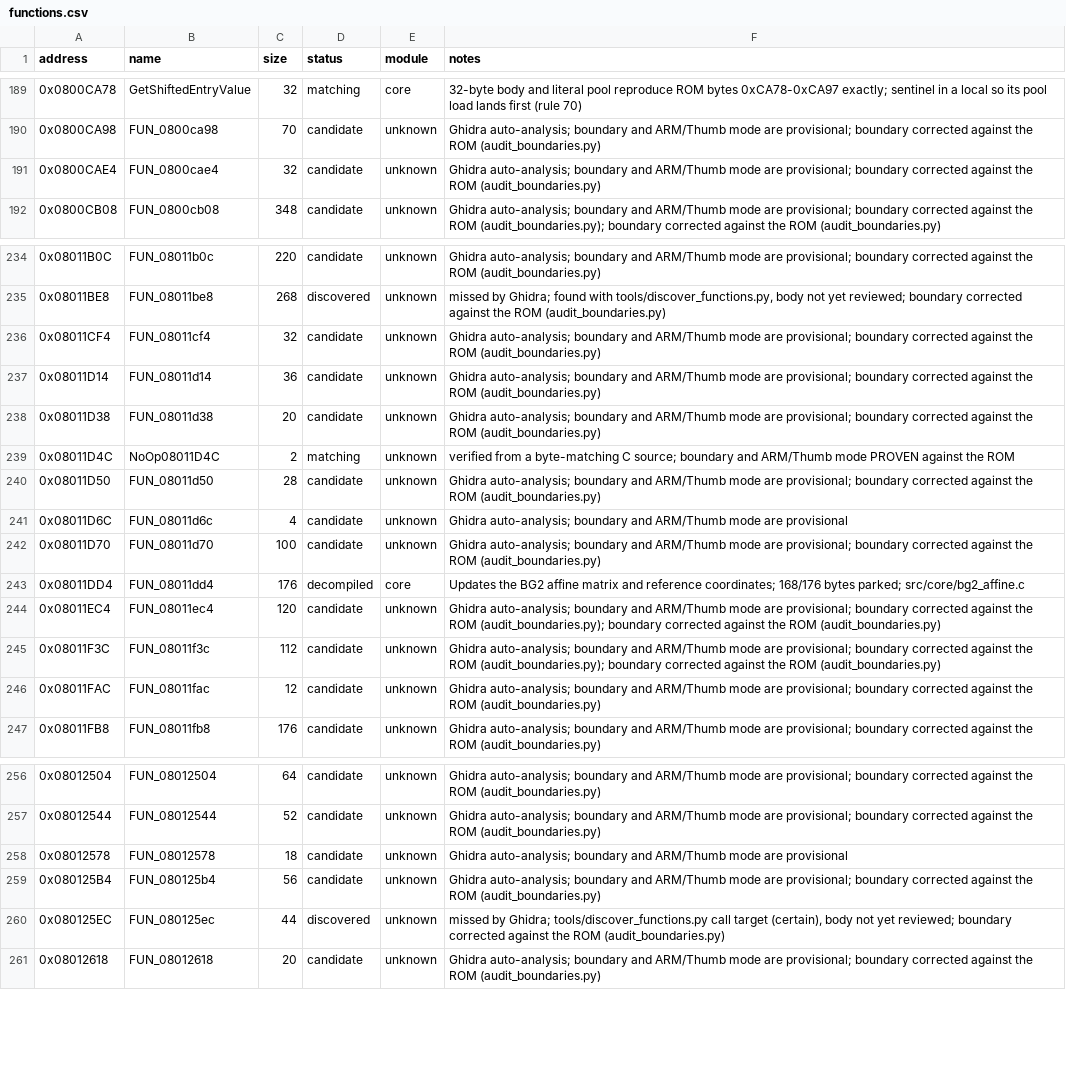
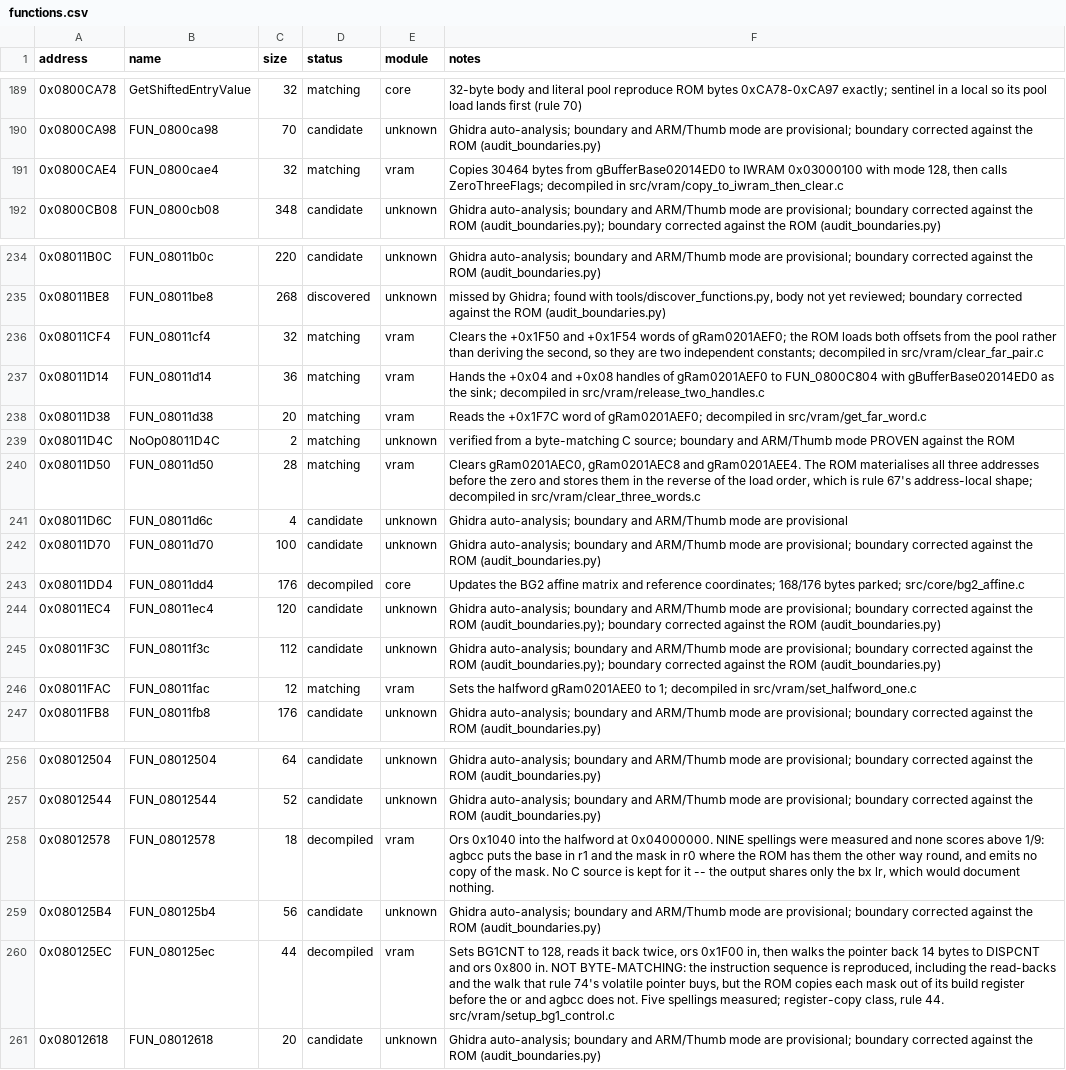
Before and after one commit to ahm3texe/gta-advance, a CSV file: data/functions.csv, drawn as a sheet; only a part is shown, gaps mark what is left out.

```diff
--- a/data/functions.csv
+++ b/data/functions.csv
@@ -190,3 +190,3 @@ address,name,size,status,module,notes
 0x0800CA98,FUN_0800ca98,70,candidate,unknown,Ghidra auto-analysis; boundary and ARM/Thumb mode are provisional; boundary corrected against the ROM (audit_boundaries.py)
-0x0800CAE4,FUN_0800cae4,32,candidate,unknown,Ghidra auto-analysis; boundary and ARM/Thumb mode are provisional; boundary corrected against the ROM (audit_boundaries.py)
+0x0800CAE4,FUN_0800cae4,32,matching,vram,"Copies 30464 bytes from gBufferBase02014ED0 to IWRAM 0x03000100 with mode 128, then calls ZeroThreeFlags; decompiled in src/vram/copy_to_iwram_then_clear.c"
 0x0800CB08,FUN_0800cb08,348,candidate,unknown,Ghidra auto-analysis; boundary and ARM/Thumb mode are provisional; boundary corrected against the ROM (audit_boundaries.py); boundary corrected against the ROM (audit_boundaries.py)
@@ -235,7 +235,7 @@ address,name,size,status,module,notes
 0x08011BE8,FUN_08011be8,268,discovered,unknown,"missed by Ghidra; found with tools/discover_functions.py, body not yet reviewed; boundary corrected against the ROM (audit_boundaries.py)"
-0x08011CF4,FUN_08011cf4,32,candidate,unknown,Ghidra auto-analysis; boundary and ARM/Thumb mode are provisional; boundary corrected against the ROM (audit_boundaries.py)
-0x08011D14,FUN_08011d14,36,candidate,unknown,Ghidra auto-analysis; boundary and ARM/Thumb mode are provisional; boundary corrected against the ROM (audit_boundaries.py)
-0x08011D38,FUN_08011d38,20,candidate,unknown,Ghidra auto-analysis; boundary and ARM/Thumb mode are provisional; boundary corrected against the ROM (audit_boundaries.py)
+0x08011CF4,FUN_08011cf4,32,matching,vram,"Clears the +0x1F50 and +0x1F54 words of gRam0201AEF0; the ROM loads both offsets from the pool rather than deriving the second, so they are two independent constants; decompiled in src/vram/clear_far_pair.c"
+0x08011D14,FUN_08011d14,36,matching,vram,Hands the +0x04 and +0x08 handles of gRam0201AEF0 to FUN_0800C804 with gBufferBase02014ED0 as the sink; decompiled in src/vram/release_two_handles.c
+0x08011D38,FUN_08011d38,20,matching,vram,Reads the +0x1F7C word of gRam0201AEF0; decompiled in src/vram/get_far_word.c
 0x08011D4C,NoOp08011D4C,2,matching,unknown,verified from a byte-matching C source; boundary and ARM/Thumb mode PROVEN against the ROM
-0x08011D50,FUN_08011d50,28,candidate,unknown,Ghidra auto-analysis; boundary and ARM/Thumb mode are provisional; boundary corrected against the ROM (audit_boundaries.py)
+0x08011D50,FUN_08011d50,28,matching,vram,"Clears gRam0201AEC0, gRam0201AEC8 and gRam0201AEE4. The ROM materialises all three addresses before the zero and stores them in the reverse of the load order, which is rule 67's address-local shape; decompiled in src/vram/clear_three_words.c"
 0x08011D6C,FUN_08011d6c,4,candidate,unknown,Ghidra auto-analysis; boundary and ARM/Thumb mode are provisional
@@ -245,3 +245,3 @@ address,name,size,status,module,notes
 0x08011F3C,FUN_08011f3c,112,candidate,unknown,Ghidra auto-analysis; boundary and ARM/Thumb mode are provisional; boundary corrected against the ROM (audit_boundaries.py); boundary corrected against the ROM (audit_boundaries.py)
-0x08011FAC,FUN_08011fac,12,candidate,unknown,Ghidra auto-analysis; boundary and ARM/Thumb mode are provisional; boundary corrected against the ROM (audit_boundaries.py)
+0x08011FAC,FUN_08011fac,12,matching,vram,Sets the halfword gRam0201AEE0 to 1; decompiled in src/vram/set_halfword_one.c
 0x08011FB8,FUN_08011fb8,176,candidate,unknown,Ghidra auto-analysis; boundary and ARM/Thumb mode are provisional; boundary corrected against the ROM (audit_boundaries.py)
@@ -257,5 +257,5 @@ address,name,size,status,module,notes
 0x08012544,FUN_08012544,52,candidate,unknown,Ghidra auto-analysis; boundary and ARM/Thumb mode are provisional; boundary corrected against the ROM (audit_boundaries.py)
-0x08012578,FUN_08012578,18,candidate,unknown,Ghidra auto-analysis; boundary and ARM/Thumb mode are provisional
+0x08012578,FUN_08012578,18,decompiled,vram,"Ors 0x1040 into the halfword at 0x04000000. NINE spellings were measured and none scores above 1/9: agbcc puts the base in r1 and the mask in r0 where the ROM has them the other way round, and emits no copy of the mask. No C source is kept for it -- the output shares only the bx lr, which would document nothing."
 0x080125B4,FUN_080125b4,56,candidate,unknown,Ghidra auto-analysis; boundary and ARM/Thumb mode are provisional; boundary corrected against the ROM (audit_boundaries.py)
-0x080125EC,FUN_080125ec,44,discovered,unknown,"missed by Ghidra; tools/discover_functions.py call target (certain), body not yet reviewed; boundary corrected against the ROM (audit_boundaries.py)"
+0x080125EC,FUN_080125ec,44,decompiled,vram,"Sets BG1CNT to 128, reads it back twice, ors 0x1F00 in, then walks the pointer back 14 bytes to DISPCNT and ors 0x800 in. NOT BYTE-MATCHING: the instruction sequence is reproduced, including the read-backs and the walk that rule 74's volatile pointer buys, but the ROM copies each mask out of its build register before the or and agbcc does not. Five spellings measured; register-copy class, rule 44. src/vram/setup_bg1_control.c"
 0x08012618,FUN_08012618,20,candidate,unknown,Ghidra auto-analysis; boundary and ARM/Thumb mode are provisional; boundary corrected against the ROM (audit_boundaries.py)
```
Also changed, not shown: data/c_sources.csv, data/matching_regions.csv, 10 other files.
